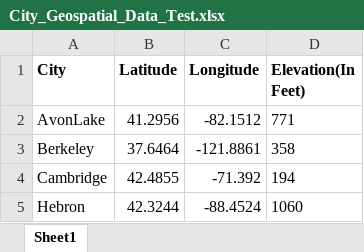
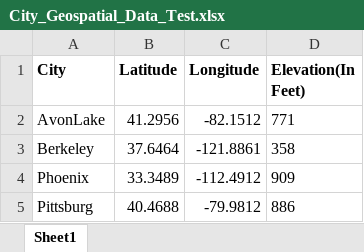
Before and after one commit to Abhijith-Nagarajan/Bayer, an Excel workbook: Inputs/City_Geospatial_Data_Test.xlsx, sheet Sheet1, drawn as a sheet; values as stored, in another font and other column widths than the file's, no borders; removed rows and columns are numbered as before the commit, all else as after; the diff names each change by its address in the sheet, - before the commit and + after, or states it on an @@ line.

```diff
--- a/Inputs/City_Geospatial_Data_Test.xlsx (sheet Sheet1)
+++ b/Inputs/City_Geospatial_Data_Test.xlsx (sheet Sheet1)
-row 4: Cambridge | 42.4855 | -71.392 | 194
-row 5: Hebron | 42.3244 | -88.4524 | 1060
+row 4: Phoenix | 33.3489 | -112.4912 | 909
+row 5: Pittsburg | 40.4688 | -79.9812 | 886
```
Also changed, not shown: 7 other files.
